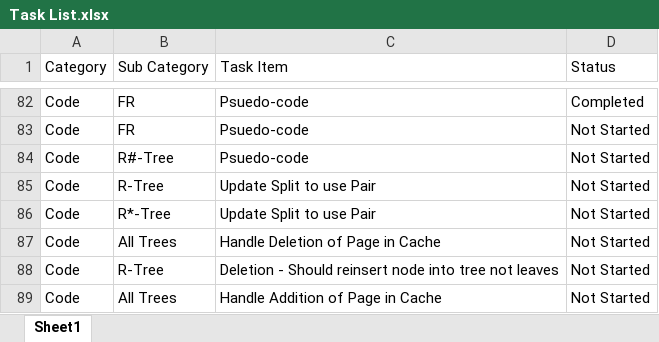
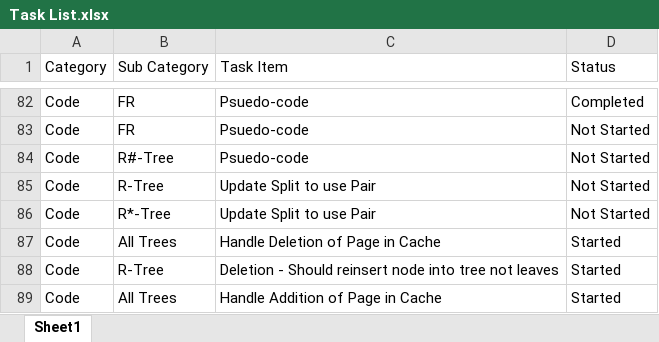
Before and after one commit to milkflying/r-tree-csharp-framework, an Excel workbook: Task List.xlsx, sheet Sheet1, drawn as a sheet; only a part is shown, gaps mark what is left out; values as stored, in another font and other column widths than the file's, no borders; conditional formats and table styles not drawn; the diff names each change by its address in the sheet, - before the commit and + after, or states it on an @@ line.

```diff
--- a/Task List.xlsx (sheet Sheet1)
+++ b/Task List.xlsx (sheet Sheet1)
-D87:D89 (Status): Not Started
+D87:D89 (Status): Started
```
Also changed, not shown: 3 other files.
